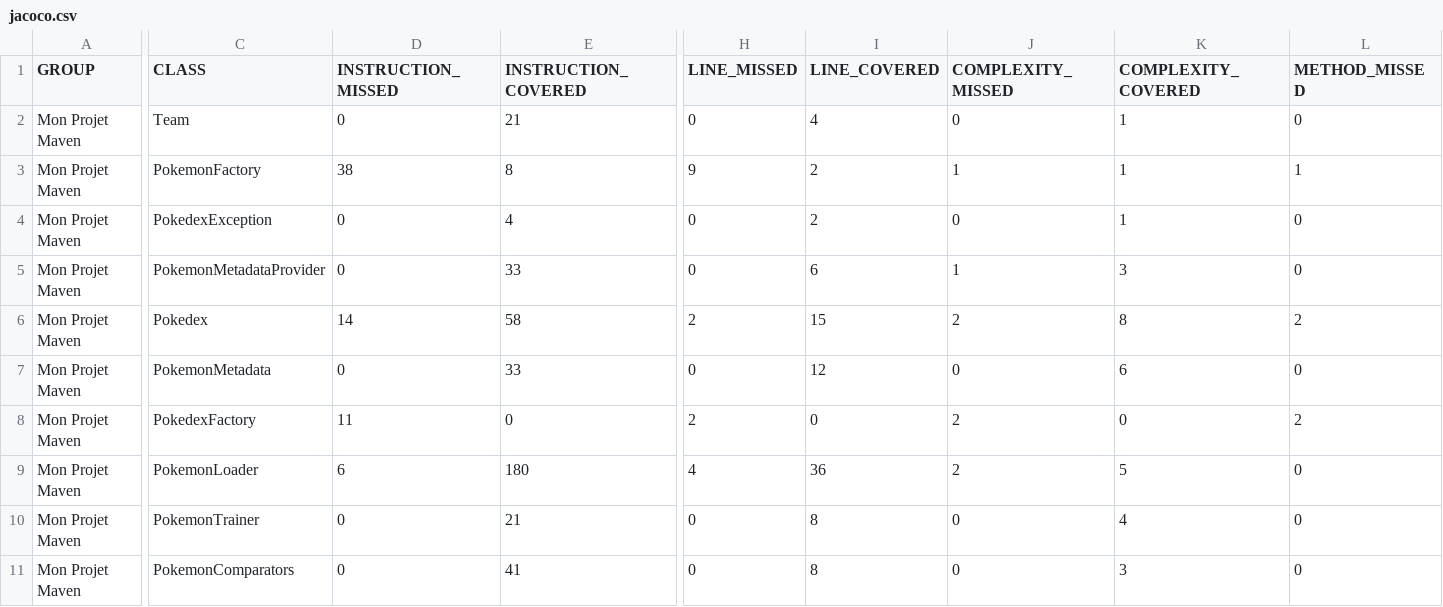
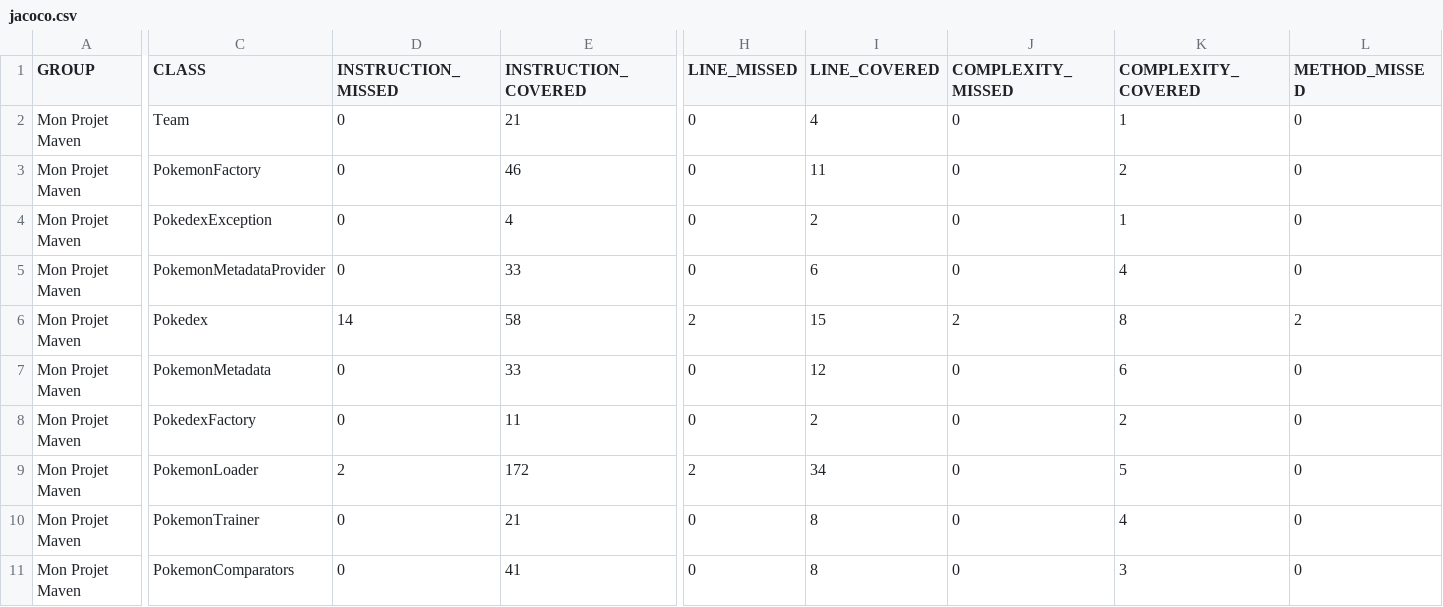
Before and after one commit to anis-saa77/ceri-m1-techniques-de-test, a CSV file: target/site/jacoco/jacoco.csv, drawn as a sheet; only a part is shown, gaps mark what is left out; the diff covers the shown part only; the diff names each change by its address in the sheet, - before the commit and + after, or states it on an @@ line.

```diff
--- a/target/site/jacoco/jacoco.csv
+++ b/target/site/jacoco/jacoco.csv
-D3 (INSTRUCTION_MISSED): 38
+D3 (INSTRUCTION_MISSED): 0
-E3 (INSTRUCTION_COVERED): 8
+E3 (INSTRUCTION_COVERED): 46
-H3 (LINE_MISSED): 9
+H3 (LINE_MISSED): 0
-I3 (LINE_COVERED): 2
+I3 (LINE_COVERED): 11
-J3 (COMPLEXITY_MISSED): 1
+J3 (COMPLEXITY_MISSED): 0
-K3 (COMPLEXITY_COVERED): 1
+K3 (COMPLEXITY_COVERED): 2
-L3 (METHOD_MISSED): 1
+L3 (METHOD_MISSED): 0
-J5 (COMPLEXITY_MISSED): 1
+J5 (COMPLEXITY_MISSED): 0
-K5 (COMPLEXITY_COVERED): 3
+K5 (COMPLEXITY_COVERED): 4
-D8 (INSTRUCTION_MISSED): 11
+D8 (INSTRUCTION_MISSED): 0
-E8 (INSTRUCTION_COVERED): 0
+E8 (INSTRUCTION_COVERED): 11
-H8 (LINE_MISSED): 2
+H8 (LINE_MISSED): 0
-I8 (LINE_COVERED): 0
+I8 (LINE_COVERED): 2
-J8:J9 (COMPLEXITY_MISSED): 2
+J8:J9 (COMPLEXITY_MISSED): 0
-K8 (COMPLEXITY_COVERED): 0
+K8 (COMPLEXITY_COVERED): 2
-L8 (METHOD_MISSED): 2
+L8 (METHOD_MISSED): 0
-D9 (INSTRUCTION_MISSED): 6
+D9 (INSTRUCTION_MISSED): 2
-E9 (INSTRUCTION_COVERED): 180
+E9 (INSTRUCTION_COVERED): 172
-H9 (LINE_MISSED): 4
+H9 (LINE_MISSED): 2
-I9 (LINE_COVERED): 36
+I9 (LINE_COVERED): 34
```
Also changed, not shown: 6 edited cells elsewhere in this file, 38 other files.
